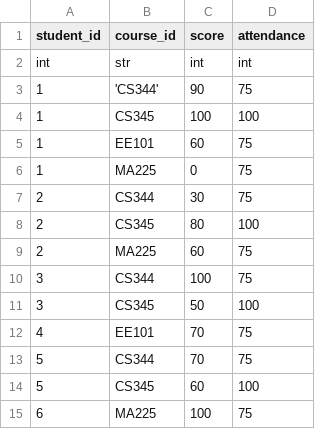
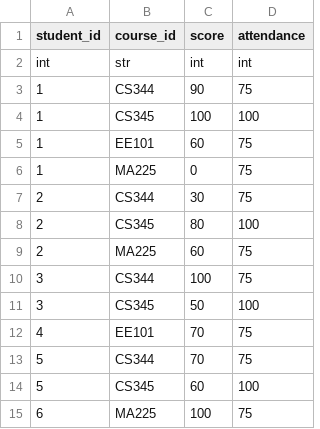
Before and after one commit to Arpit2601/Compilers-Lab-CS347, a CSV file: Assignment4/tables/enroll.csv, drawn as a sheet; the diff names each change by its address in the sheet, - before the commit and + after, or states it on an @@ line.

```diff
--- a/Assignment4/tables/enroll.csv
+++ b/Assignment4/tables/enroll.csv
-B3 (course_id): 'CS344'
+B3 (course_id): CS344
```
Also changed, not shown: 6 other files.
